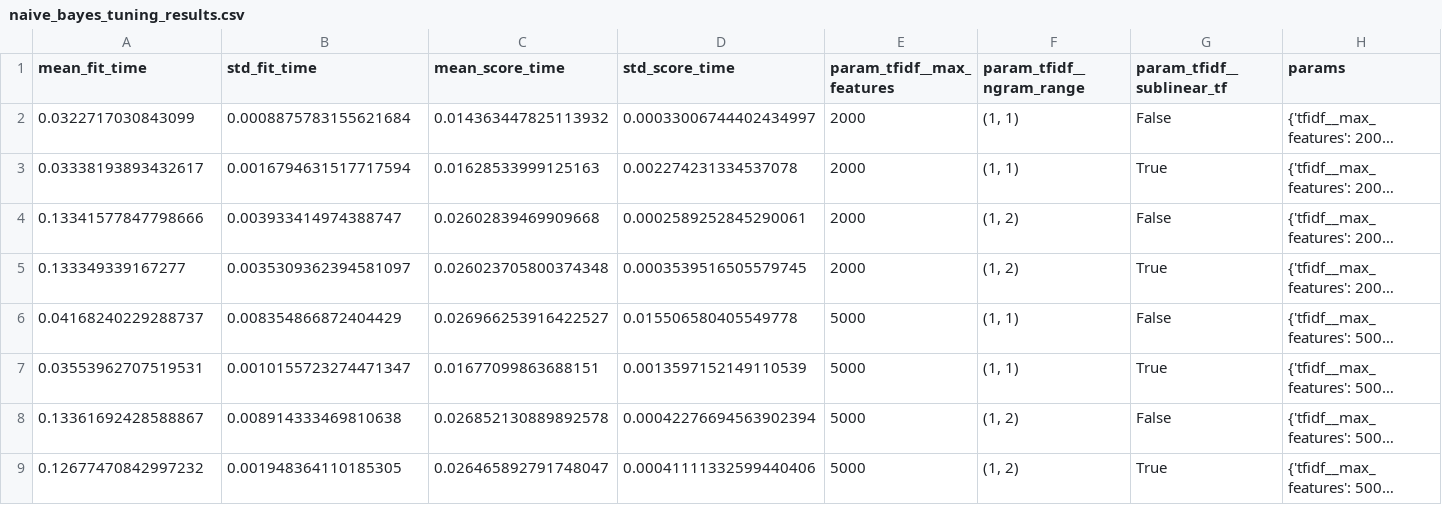
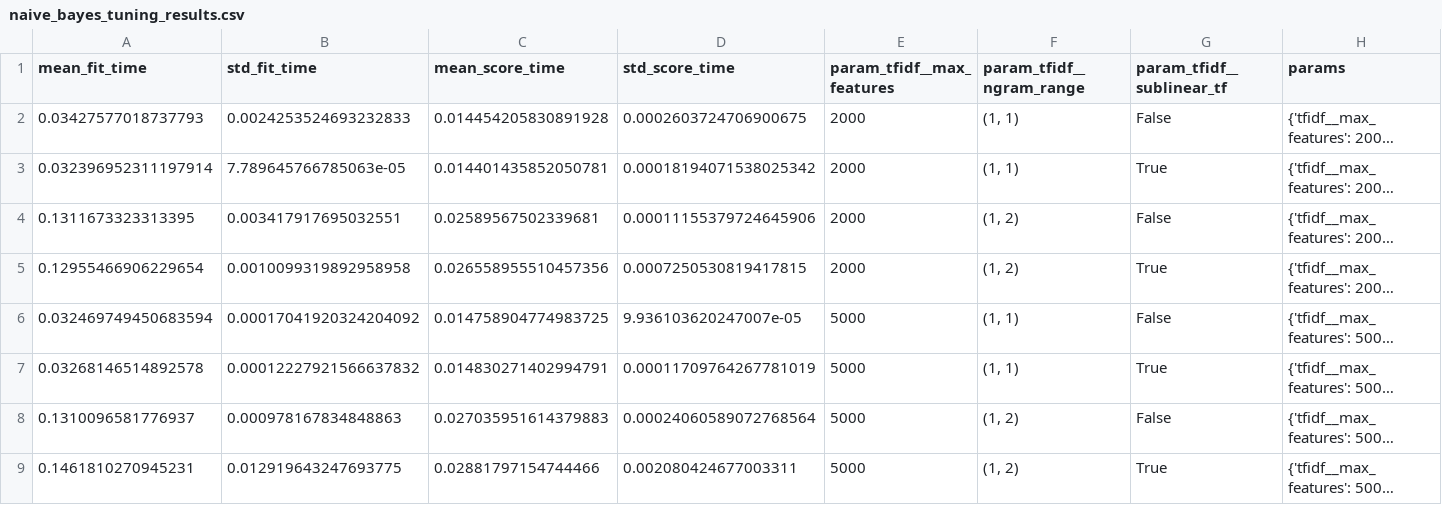
Before and after one commit to RTaylor89/Roderick_Taylor-AI-Portfolio, a CSV file: ITAI2373-NewsBot-Midterm/outputs/naive_bayes_tuning_results.csv, drawn as a sheet; only a part is shown; long unchanged cells end in …; the diff names each change by its address in the sheet, - before the commit and + after, or states it on an @@ line.

```diff
--- a/ITAI2373-NewsBot-Midterm/outputs/naive_bayes_tuning_results.csv
+++ b/ITAI2373-NewsBot-Midterm/outputs/naive_bayes_tuning_results.csv
-A2 (mean_fit_time): 0.0322717030843099
+A2 (mean_fit_time): 0.03427577018737793
-B2 (std_fit_time): 0.0008875783155621684
+B2 (std_fit_time): 0.0024253524693232833
-C2 (mean_score_time): 0.014363447825113932
+C2 (mean_score_time): 0.014454205830891928
-D2 (std_score_time): 0.00033006744402434997
+D2 (std_score_time): 0.0002603724706900675
-A3 (mean_fit_time): 0.03338193893432617
+A3 (mean_fit_time): 0.032396952311197914
-B3 (std_fit_time): 0.0016794631517717594
+B3 (std_fit_time): 7.789645766785063e-05
-C3 (mean_score_time): 0.01628533999125163
+C3 (mean_score_time): 0.014401435852050781
-D3 (std_score_time): 0.002274231334537078
+D3 (std_score_time): 0.00018194071538025342
-A4 (mean_fit_time): 0.13341577847798666
+A4 (mean_fit_time): 0.1311673323313395
-B4 (std_fit_time): 0.003933414974388747
+B4 (std_fit_time): 0.003417917695032551
-C4 (mean_score_time): 0.02602839469909668
+C4 (mean_score_time): 0.02589567502339681
-D4 (std_score_time): 0.0002589252845290061
+D4 (std_score_time): 0.00011155379724645906
-A5 (mean_fit_time): 0.133349339167277
+A5 (mean_fit_time): 0.12955466906229654
-B5 (std_fit_time): 0.0035309362394581097
+B5 (std_fit_time): 0.0010099319892958958
-C5 (mean_score_time): 0.026023705800374348
+C5 (mean_score_time): 0.026558955510457356
-D5 (std_score_time): 0.0003539516505579745
+D5 (std_score_time): 0.0007250530819417815
-A6 (mean_fit_time): 0.04168240229288737
+A6 (mean_fit_time): 0.032469749450683594
-B6 (std_fit_time): 0.008354866872404429
+B6 (std_fit_time): 0.00017041920324204092
-C6 (mean_score_time): 0.026966253916422527
+C6 (mean_score_time): 0.014758904774983725
-D6 (std_score_time): 0.015506580405549778
+D6 (std_score_time): 9.936103620247007e-05
-A7 (mean_fit_time): 0.03553962707519531
+A7 (mean_fit_time): 0.03268146514892578
-B7 (std_fit_time): 0.0010155723274471347
+B7 (std_fit_time): 0.00012227921566637832
-C7 (mean_score_time): 0.01677099863688151
+C7 (mean_score_time): 0.014830271402994791
-D7 (std_score_time): 0.0013597152149110539
+D7 (std_score_time): 0.00011709764267781019
-A8 (mean_fit_time): 0.13361692428588867
+A8 (mean_fit_time): 0.1310096581776937
-B8 (std_fit_time): 0.008914333469810638
+B8 (std_fit_time): 0.000978167834848863
-C8 (mean_score_time): 0.026852130889892578
+C8 (mean_score_time): 0.027035951614379883
-D8 (std_score_time): 0.00042276694563902394
+D8 (std_score_time): 0.00024060589072768564
-A9 (mean_fit_time): 0.12677470842997232
+A9 (mean_fit_time): 0.1461810270945231
-B9 (std_fit_time): 0.001948364110185305
+B9 (std_fit_time): 0.012919643247693775
-C9 (mean_score_time): 0.026465892791748047
+C9 (mean_score_time): 0.02881797154744466
-D9 (std_score_time): 0.00041111332599440406
+D9 (std_score_time): 0.002080424677003311
```
Also changed, not shown: ITAI2373-NewsBot-Midterm/outputs/logistic_regression_tuning_results.csv, ITAI2373-NewsBot-Midterm/outputs/model_comparison_cv.csv, 16 other files.
